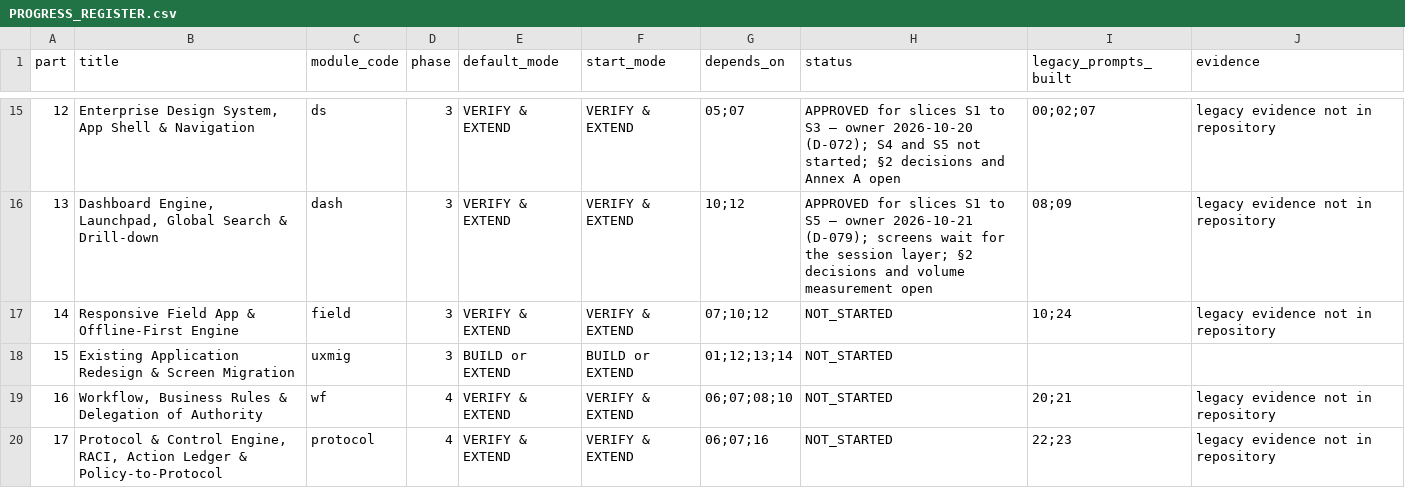
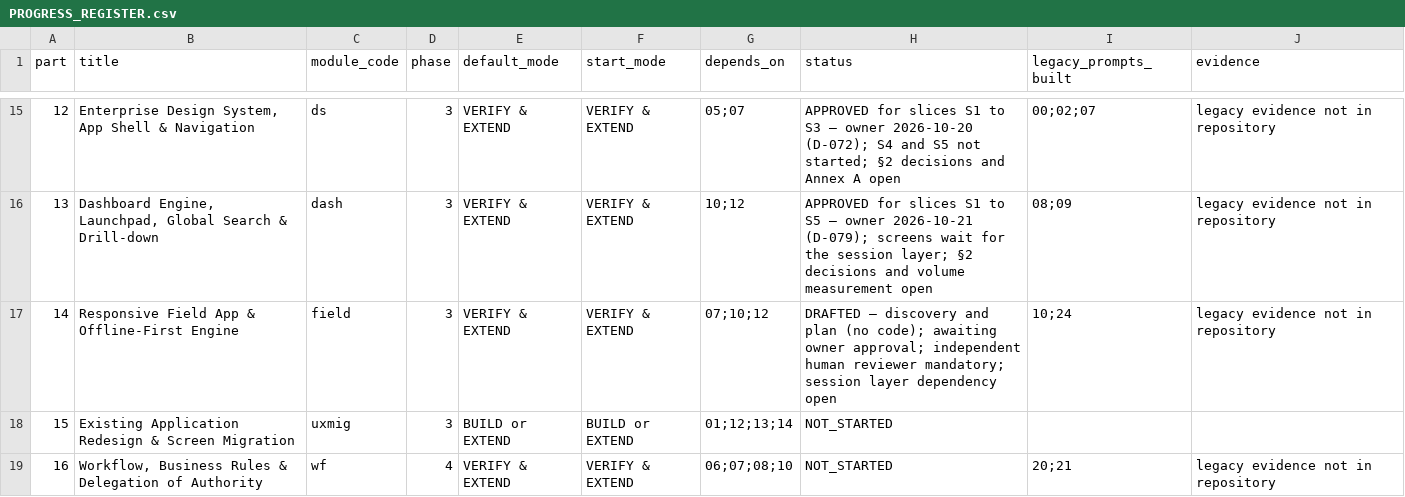
Before and after one commit to sahaainfra/ERP_Construction, a CSV file: docs/erp-program/PROGRESS_REGISTER.csv, drawn as a sheet; only a part is shown, gaps mark what is left out; the shorter side is filled out with more unchanged rows.

```diff
--- a/docs/erp-program/PROGRESS_REGISTER.csv
+++ b/docs/erp-program/PROGRESS_REGISTER.csv
@@ -16,3 +16,3 @@ part,title,module_code,phase,default_mode,start_mode,depends_on,status,legacy_pr
 13,"Dashboard Engine, Launchpad, Global Search & Drill-down",dash,3,VERIFY & EXTEND,VERIFY & EXTEND,10;12,APPROVED for slices S1 to S5 — owner 2026-10-21 (D-079); screens wait for the session layer; §2 decisions and volume measurement open,08;09,legacy evidence not in repository
-14,Responsive Field App & Offline-First Engine,field,3,VERIFY & EXTEND,VERIFY & EXTEND,07;10;12,NOT_STARTED,10;24,legacy evidence not in repository
+14,Responsive Field App & Offline-First Engine,field,3,VERIFY & EXTEND,VERIFY & EXTEND,07;10;12,DRAFTED — discovery and plan (no code); awaiting owner approval; independent human reviewer mandatory; session layer dependency open,10;24,legacy evidence not in repository
 15,Existing Application Redesign & Screen Migration,uxmig,3,BUILD or EXTEND,BUILD or EXTEND,01;12;13;14,NOT_STARTED,,
```
Also changed, not shown: 2 other files.
